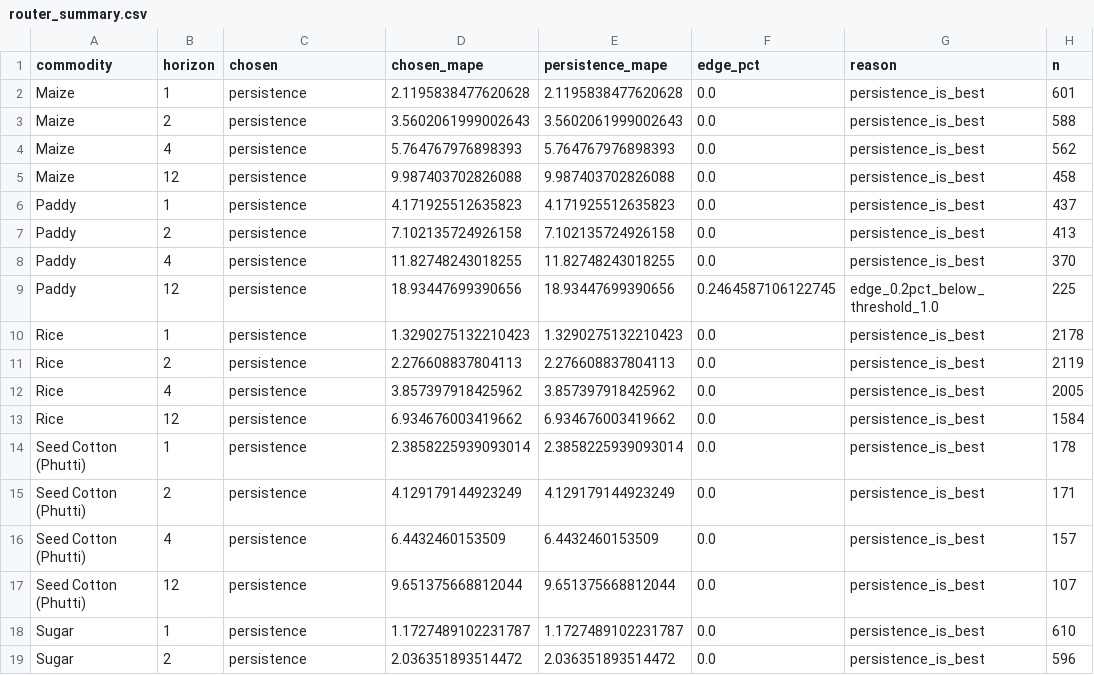
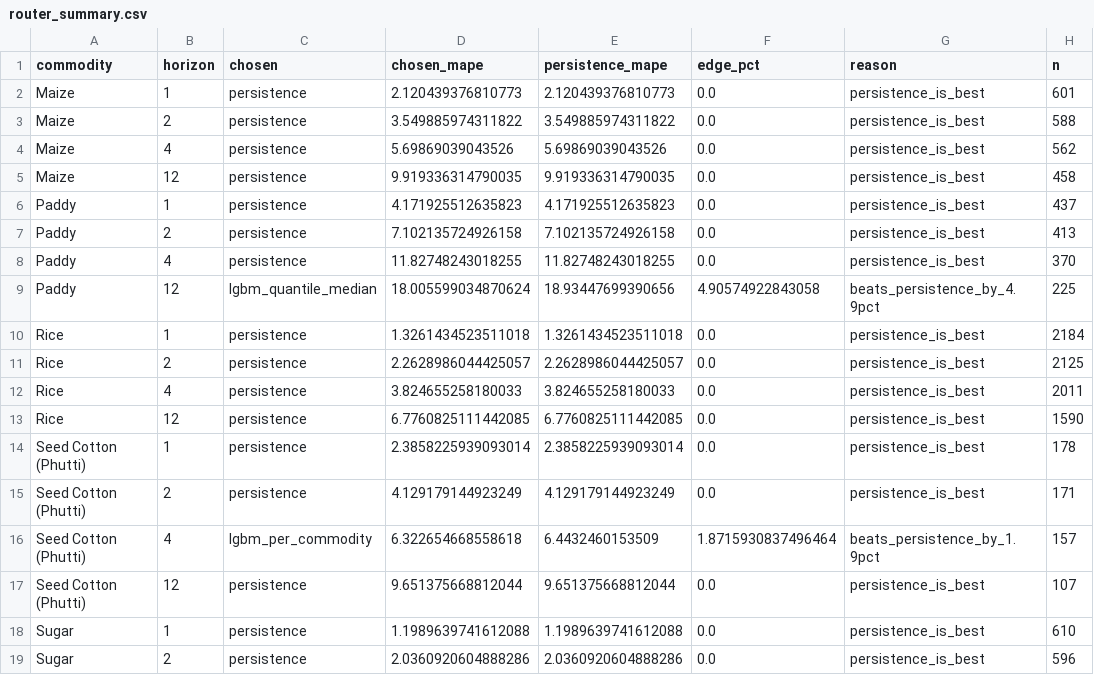
Before and after one commit to abduljamil/FarmKonnect, a CSV file: ml/training/router/router_summary.csv, drawn as a sheet; only a part is shown; the diff covers the shown part only.

```diff
--- a/ml/training/router/router_summary.csv
+++ b/ml/training/router/router_summary.csv
@@ -1,6 +1,6 @@
 commodity,horizon,chosen,chosen_mape,persistence_mape,edge_pct,reason,n
-Maize,1,persistence,2.1195838477620628,2.1195838477620628,0.0,persistence_is_best,601
-Maize,2,persistence,3.5602061999002643,3.5602061999002643,0.0,persistence_is_best,588
-Maize,4,persistence,5.764767976898393,5.764767976898393,0.0,persistence_is_best,562
-Maize,12,persistence,9.987403702826088,9.987403702826088,0.0,persistence_is_best,458
+Maize,1,persistence,2.120439376810773,2.120439376810773,0.0,persistence_is_best,601
+Maize,2,persistence,3.549885974311822,3.549885974311822,0.0,persistence_is_best,588
+Maize,4,persistence,5.69869039043526,5.69869039043526,0.0,persistence_is_best,562
+Maize,12,persistence,9.919336314790035,9.919336314790035,0.0,persistence_is_best,458
 Paddy,1,persistence,4.171925512635823,4.171925512635823,0.0,persistence_is_best,437
@@ -8,12 +8,12 @@ Paddy,2,persistence,7.102135724926158,7.102135724926158,0.0,persistence_is_best,
 Paddy,4,persistence,11.82748243018255,11.82748243018255,0.0,persistence_is_best,370
-Paddy,12,persistence,18.93447699390656,18.93447699390656,0.2464587106122745,edge_0.2pct_below_threshold_1.0,225
-Rice,1,persistence,1.3290275132210423,1.3290275132210423,0.0,persistence_is_best,2178
-Rice,2,persistence,2.276608837804113,2.276608837804113,0.0,persistence_is_best,2119
-Rice,4,persistence,3.857397918425962,3.857397918425962,0.0,persistence_is_best,2005
-Rice,12,persistence,6.934676003419662,6.934676003419662,0.0,persistence_is_best,1584
+Paddy,12,lgbm_quantile_median,18.005599034870624,18.93447699390656,4.90574922843058,beats_persistence_by_4.9pct,225
+Rice,1,persistence,1.3261434523511018,1.3261434523511018,0.0,persistence_is_best,2184
+Rice,2,persistence,2.2628986044425057,2.2628986044425057,0.0,persistence_is_best,2125
+Rice,4,persistence,3.824655258180033,3.824655258180033,0.0,persistence_is_best,2011
+Rice,12,persistence,6.7760825111442085,6.7760825111442085,0.0,persistence_is_best,1590
 Seed Cotton (Phutti),1,persistence,2.3858225939093014,2.3858225939093014,0.0,persistence_is_best,178
 Seed Cotton (Phutti),2,persistence,4.129179144923249,4.129179144923249,0.0,persistence_is_best,171
-Seed Cotton (Phutti),4,persistence,6.4432460153509,6.4432460153509,0.0,persistence_is_best,157
+Seed Cotton (Phutti),4,lgbm_per_commodity,6.322654668558618,6.4432460153509,1.8715930837496464,beats_persistence_by_1.9pct,157
 Seed Cotton (Phutti),12,persistence,9.651375668812044,9.651375668812044,0.0,persistence_is_best,107
-Sugar,1,persistence,1.1727489102231787,1.1727489102231787,0.0,persistence_is_best,610
-Sugar,2,persistence,2.036351893514472,2.036351893514472,0.0,persistence_is_best,596
+Sugar,1,persistence,1.1989639741612088,1.1989639741612088,0.0,persistence_is_best,610
+Sugar,2,persistence,2.0360920604888286,2.0360920604888286,0.0,persistence_is_best,596
```
Also changed, not shown: 20 edited cells elsewhere in this file, ml/training/models/lgbm_per_commodity_metrics.csv, ml/training/models/lgbm_quantile_metrics.csv, 25 other files.
